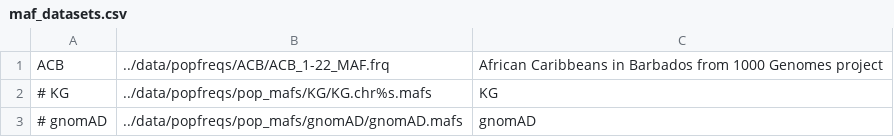
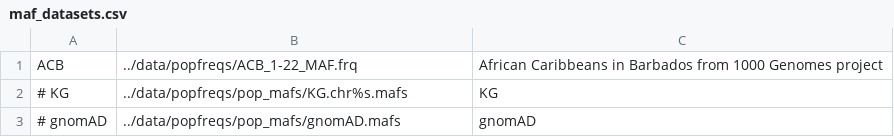
Before and after one commit to h3abionet/popfreqs, a CSV file: data/maf_datasets.csv, drawn as a sheet.

Commit message:
test configuration file and datasets

```diff
--- a/data/maf_datasets.csv
+++ b/data/maf_datasets.csv
@@ -1,3 +1,3 @@
-ACB      ,../data/popfreqs/ACB/ACB_1-22_MAF.frq        ,African Caribbeans in Barbados from 1000 Genomes project
-# KG     ,../data/popfreqs/pop_mafs/KG/KG.chr%s.mafs   ,KG
-# gnomAD ,../data/popfreqs/pop_mafs/gnomAD/gnomAD.mafs ,gnomAD
+ACB      ,../data/popfreqs/ACB_1-22_MAF.frq       ,African Caribbeans in Barbados from 1000 Genomes project
+# KG     ,../data/popfreqs/pop_mafs/KG.chr%s.mafs ,KG
+# gnomAD ,../data/popfreqs/pop_mafs/gnomAD.mafs   ,gnomAD
```
Also changed, not shown: 4 other files.
